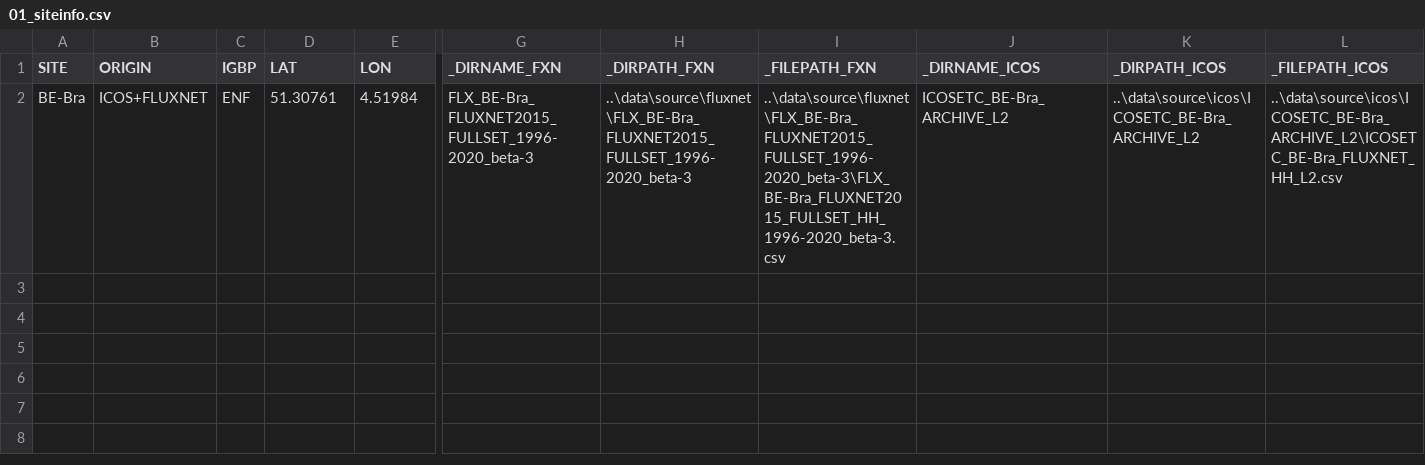
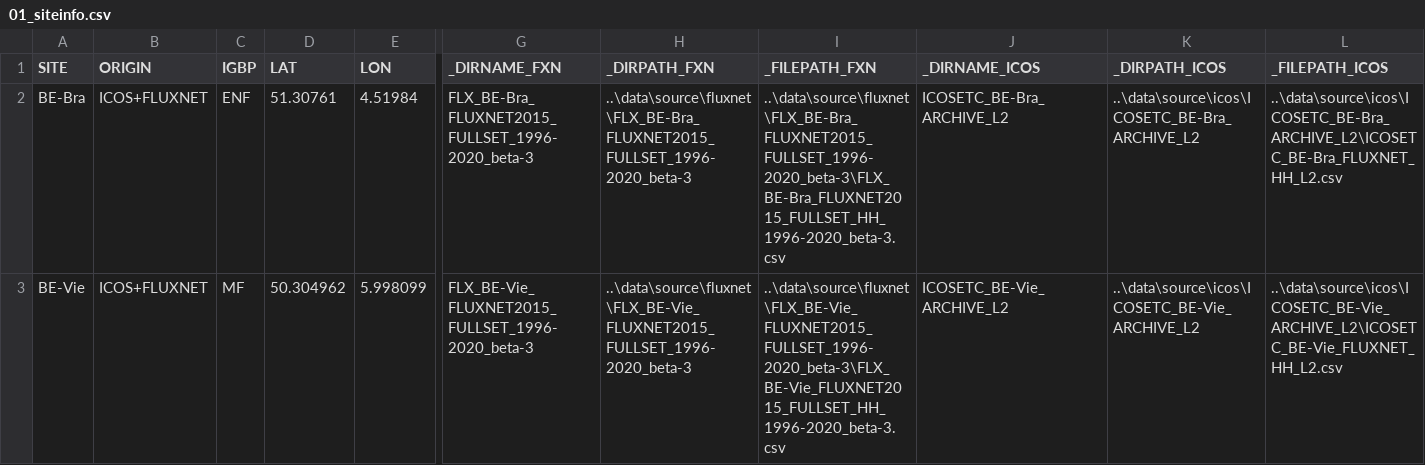
Before and after one commit to holukas/ms-forests-vpd, a CSV file: data/output/01_siteinfo.csv, drawn as a sheet; only a part is shown, gaps mark what is left out; rows hold the shown columns only; the diff names each change by its address in the sheet, - before the commit and + after, or states it on an @@ line.

```diff
--- a/data/output/01_siteinfo.csv
+++ b/data/output/01_siteinfo.csv
+row 3: BE-Vie | ICOS+FLUXNET | MF | 50.304962 | 5.998099 | FLX_BE-Vie_FLUXNET2015_FULLSET_1996-2020_beta-3 | ..\data\source\fluxnet\FLX_BE-Vie_FLUXNET2015_FULLSET_1996-2020_beta-3 | ..\data\source\fluxnet\FLX_BE-Vie_FLUXNET2015_FULLSET_1996-2020_beta-3\FLX_BE-Vie_FLUXNET2015_FULLSET_HH_1996-2020_beta-3.csv | ICOSETC_BE-Vie_ARCHIVE_L2 | ..\data\source\icos\ICOSETC_BE-Vie_ARCHIVE_L2 | ..\data\source\icos\ICOSETC_BE-Vie_ARCHIVE_L2\ICOSETC_BE-Vie_FLUXNET_HH_L2.csv
```
Also changed, not shown: data/output/02_siteinfo.csv, data/output/03_siteinfo.csv, 2 other files.
